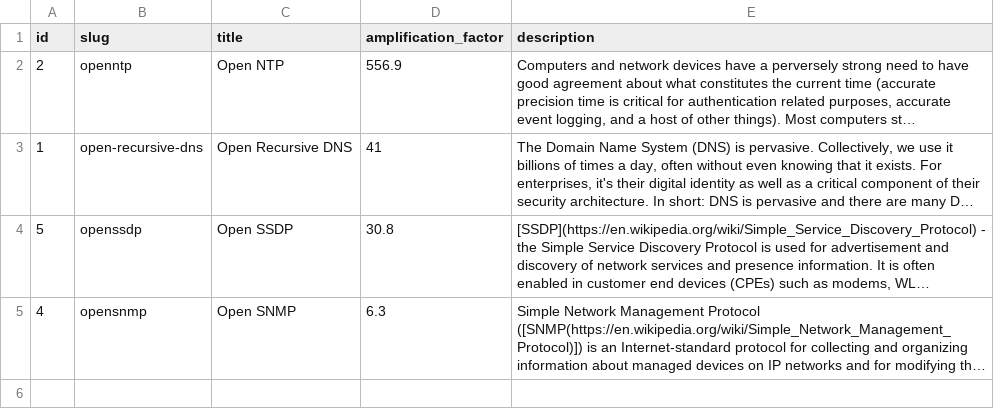
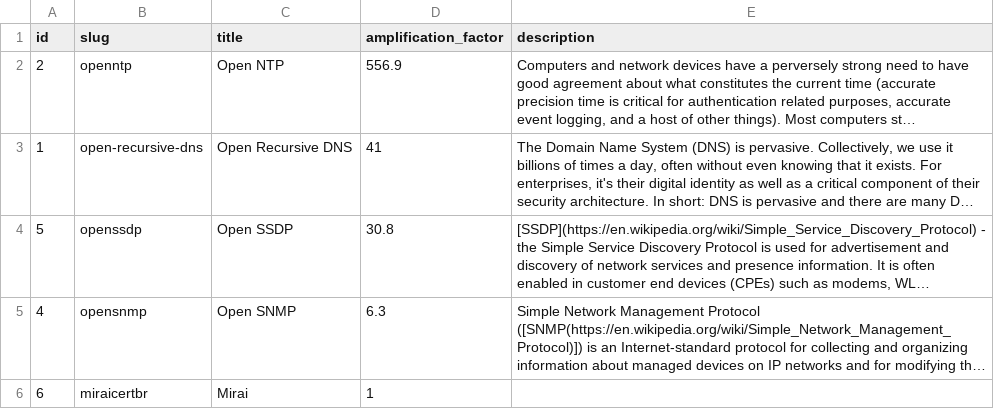
Before and after one commit to cybergreen-net/refdata-risk, a CSV file: data/risk.csv, drawn as a sheet; long unchanged cells end in …; the diff names each change by its address in the sheet, - before the commit and + after, or states it on an @@ line.

Commit message:
[data][s]: mirai added

```diff
--- a/data/risk.csv
+++ b/data/risk.csv
+row 6: 6 | miraicertbr | Mirai | 1
```
